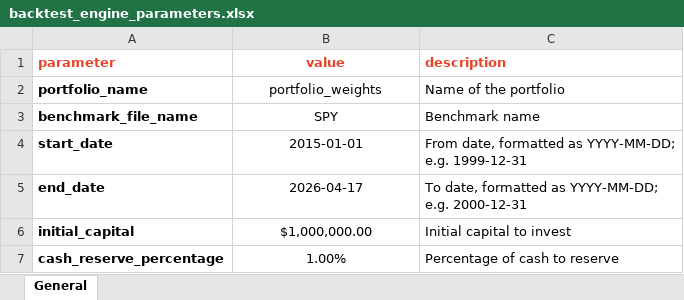
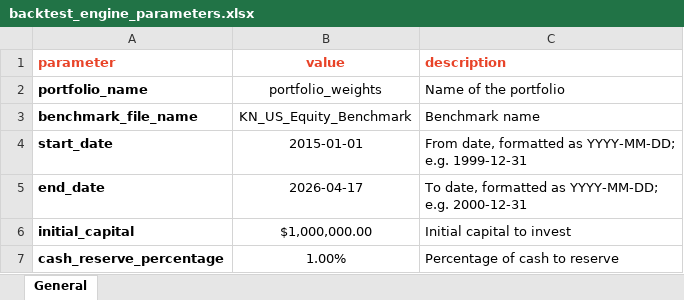
Before and after one commit to alanvaa06/Research-Challenge-2026, an Excel workbook: Investment_Strategy_Example/Config/backtest_engine_parameters.xlsx, sheet General, drawn as a sheet; only a part is shown; values as stored, in another font and other column widths than the file's, no borders; the diff names each change by its address in the sheet, - before the commit and + after, or states it on an @@ line.

```diff
--- a/Investment_Strategy_Example/Config/backtest_engine_parameters.xlsx (sheet General)
+++ b/Investment_Strategy_Example/Config/backtest_engine_parameters.xlsx (sheet General)
-B3 (value): SPY
+B3 (value): KN_US_Equity_Benchmark
```
Also changed, not shown: 1 other file.
